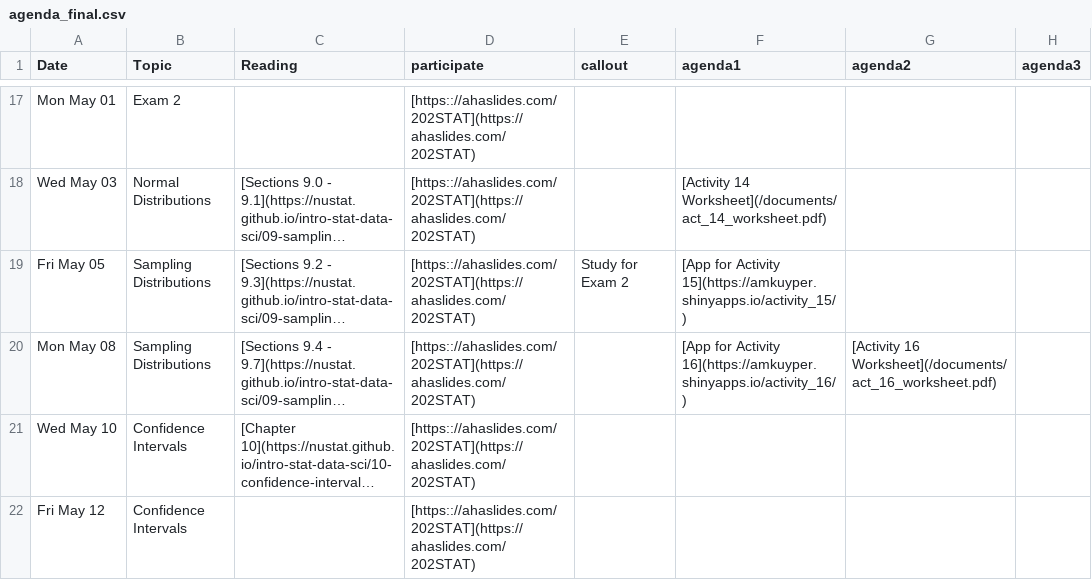
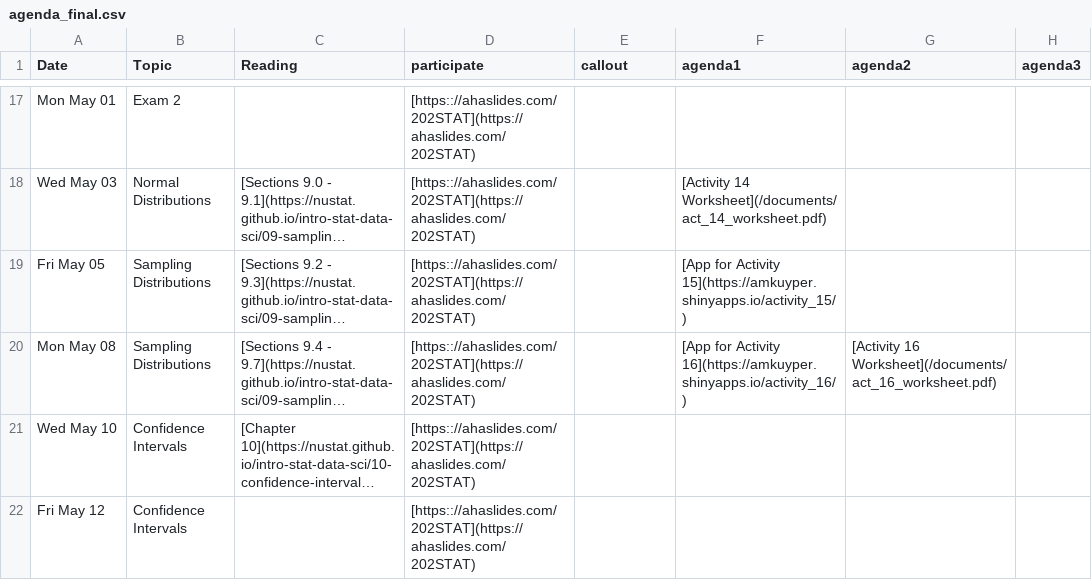
Before and after one commit to arvindkrishna87/stat202_website, a CSV file: documents/agenda_final.csv, drawn as a sheet; only a part is shown, gaps mark what is left out; long unchanged cells end in …; the diff names each change by its address in the sheet, - before the commit and + after, or states it on an @@ line.

```diff
--- a/documents/agenda_final.csv
+++ b/documents/agenda_final.csv
-E19 (callout): Study for Exam 2
+E19 (callout): (empty)
```
Also changed, not shown: documents/course-schedule.csv, documents/course-schedule_ex2change.csv, 4 other files.
